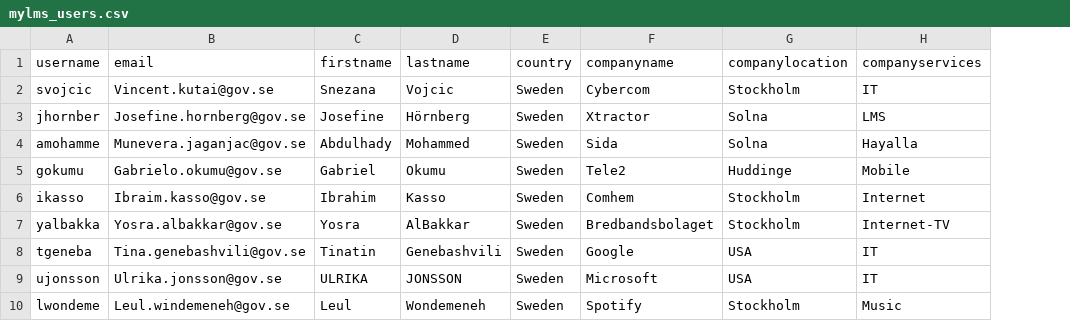
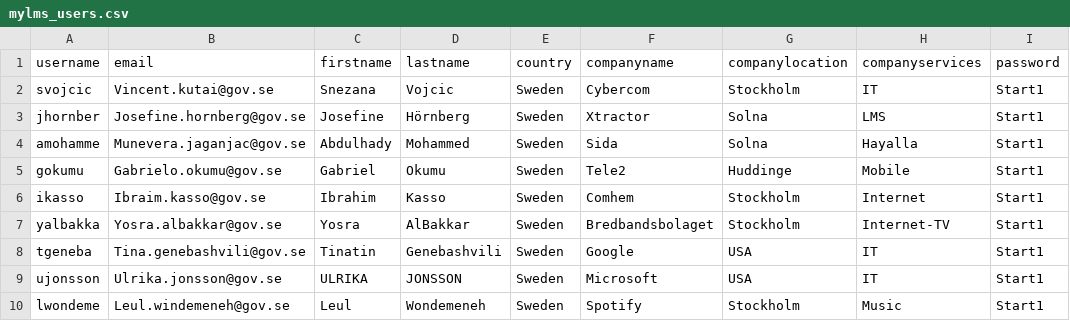
Before and after one commit to bezdjian/my-lms, a CSV file: mylms_users.csv, drawn as a sheet; the diff names each change by its address in the sheet, - before the commit and + after, or states it on an @@ line.

Commit message:
Upload users development

```diff
--- a/mylms_users.csv
+++ b/mylms_users.csv
+column I (password), rows 2-10: all Start1
```
Also changed, not shown: 2 other files.
